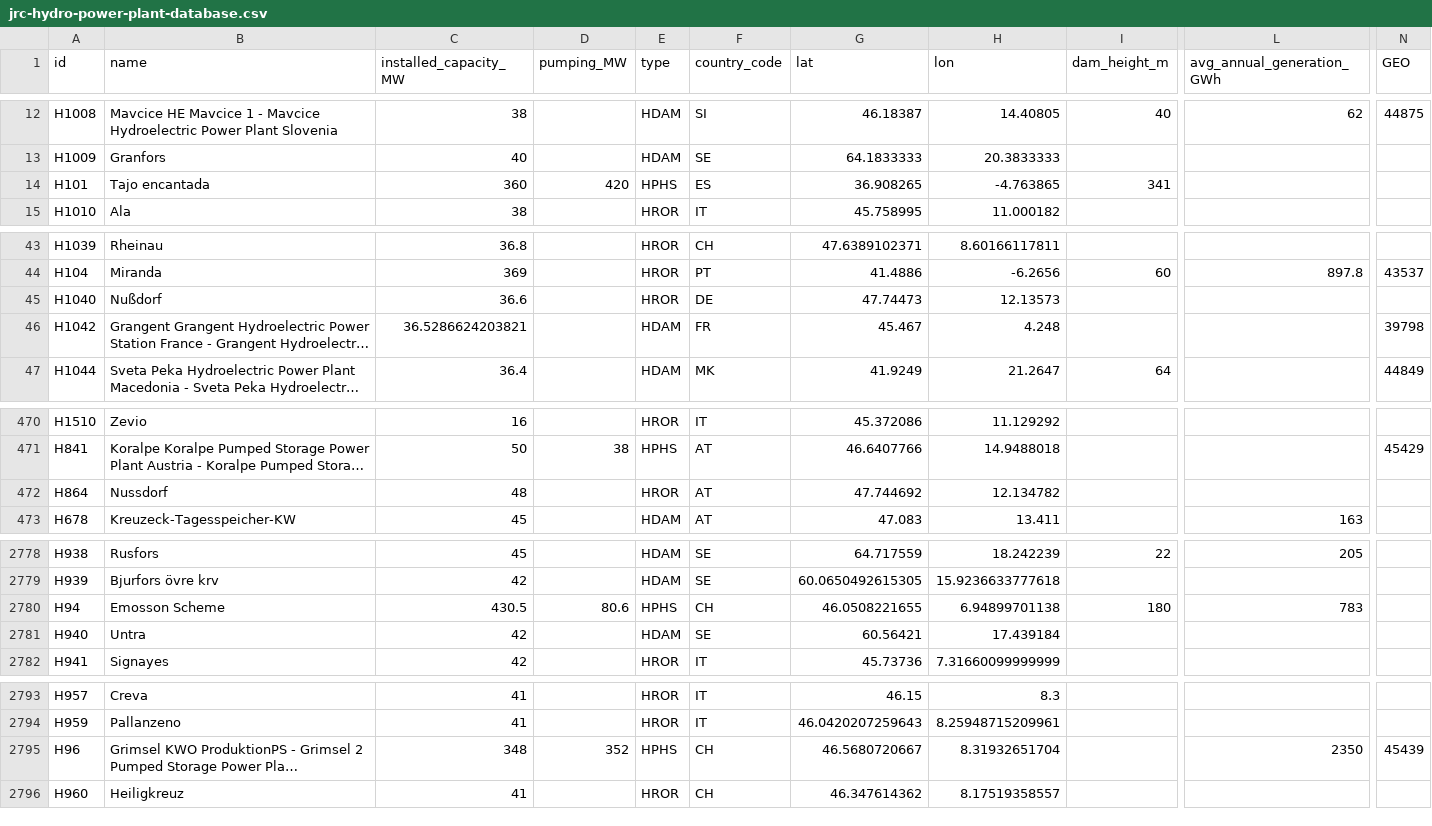
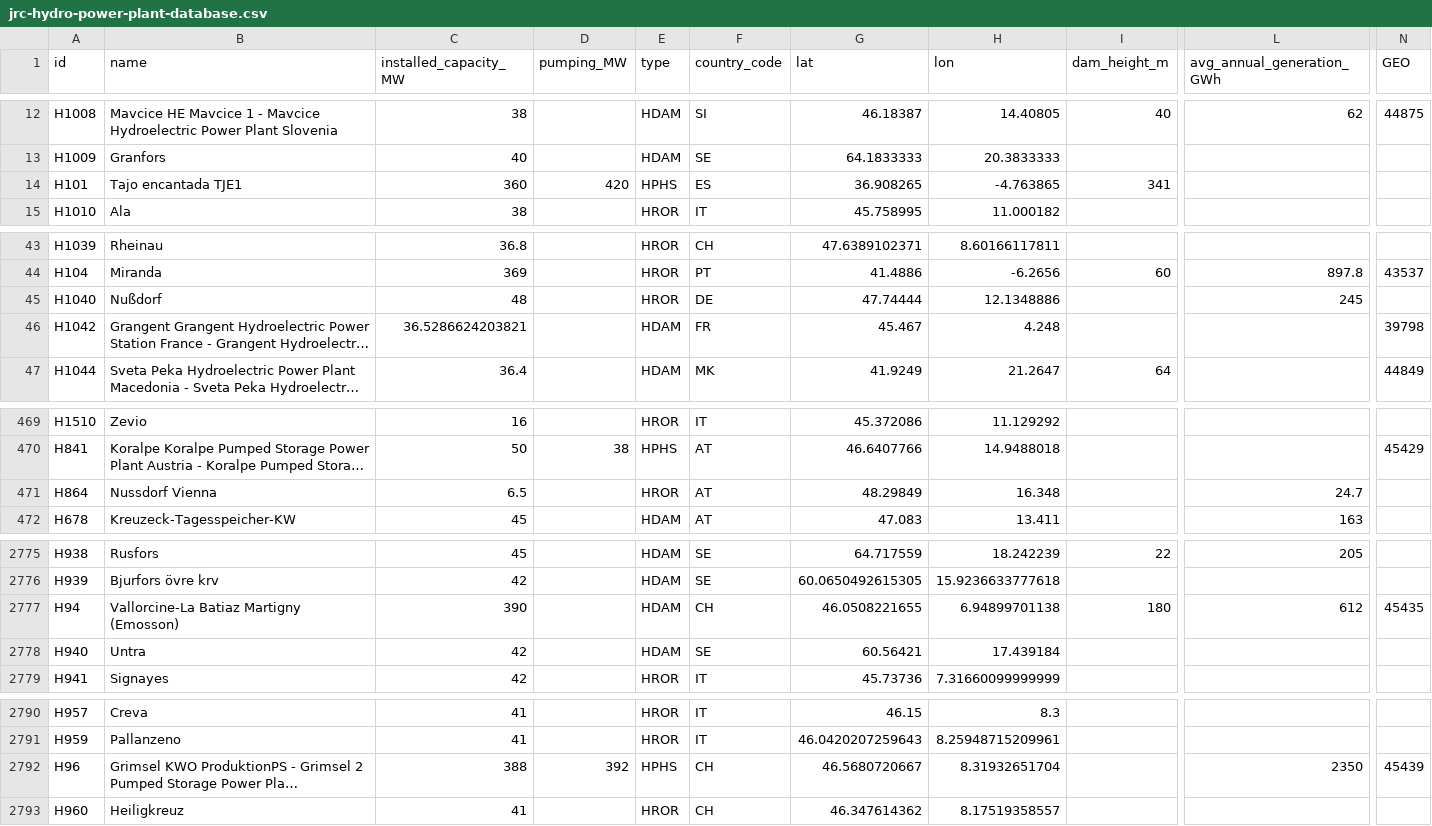
Before and after one commit to energy-modelling-toolkit/hydro-power-database, a CSV file: data/jrc-hydro-power-plant-database.csv, drawn as a sheet; only a part is shown, gaps mark what is left out; long unchanged cells end in …; addresses are those after the commit; the diff covers the shown part only; the diff names each change by its address in the sheet, - before the commit and + after, or states it on an @@ line.

```diff
--- a/data/jrc-hydro-power-plant-database.csv
+++ b/data/jrc-hydro-power-plant-database.csv
-B14 (name): Tajo encantada
+B14 (name): Tajo encantada TJE1
-C45 (installed_capacity_MW): 36.6
+C45 (installed_capacity_MW): 48
-G45 (lat): 47.74473
+G45 (lat): 47.74444
-H45 (lon): 12.13573
+H45 (lon): 12.1348886
-L45 (avg_annual_generation_GWh): (empty)
+L45 (avg_annual_generation_GWh): 245
-B471 (name): Nussdorf
+B471 (name): Nussdorf Vienna
-C471 (installed_capacity_MW): 48
+C471 (installed_capacity_MW): 6.5
-G471 (lat): 47.744692
+G471 (lat): 48.29849
-H471 (lon): 12.134782
+H471 (lon): 16.348
-L471 (avg_annual_generation_GWh): (empty)
+L471 (avg_annual_generation_GWh): 24.7
-B2777 (name): Emosson Scheme
+B2777 (name): Vallorcine-La Batiaz Martigny (Emosson)
-C2777 (installed_capacity_MW): 430.5
+C2777 (installed_capacity_MW): 390
-D2777 (pumping_MW): 80.6
+D2777 (pumping_MW): (empty)
-E2777 (type): HPHS
+E2777 (type): HDAM
-L2777 (avg_annual_generation_GWh): 783
+L2777 (avg_annual_generation_GWh): 612
-N2777 (GEO): (empty)
+N2777 (GEO): 45435
-C2792 (installed_capacity_MW): 348
+C2792 (installed_capacity_MW): 388
-D2792 (pumping_MW): 352
+D2792 (pumping_MW): 392
```
Also changed, not shown: 6 added rows, 7 removed rows and 13 edited cells elsewhere in this file, 2 other files.
